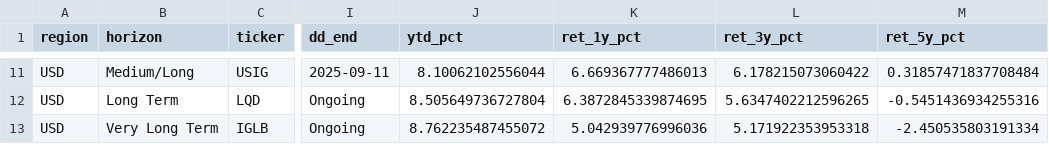
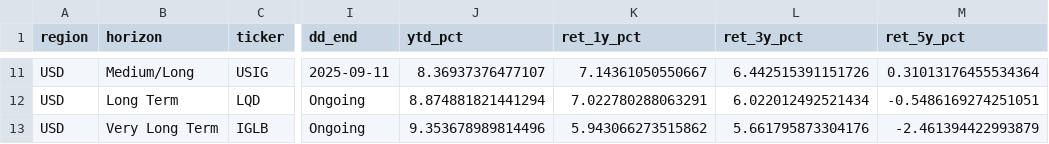
Before and after one commit to bankeronwheels/quilt-outputs, a CSV file: igcredit_etf_metrics.csv, drawn as a sheet; only a part is shown, gaps mark what is left out; the diff covers the shown part only; the diff names each change by its address in the sheet, - before the commit and + after, or states it on an @@ line.

```diff
--- a/igcredit_etf_metrics.csv
+++ b/igcredit_etf_metrics.csv
-J11 (ytd_pct): 8.10062102556044
+J11 (ytd_pct): 8.36937376477107
-K11 (ret_1y_pct): 6.669367777486013
+K11 (ret_1y_pct): 7.14361050550667
-L11 (ret_3y_pct): 6.178215073060422
+L11 (ret_3y_pct): 6.442515391151726
-M11 (ret_5y_pct): 0.31857471837708484
+M11 (ret_5y_pct): 0.31013176455534364
-J12 (ytd_pct): 8.505649736727804
+J12 (ytd_pct): 8.874881821441294
-K12 (ret_1y_pct): 6.3872845339874695
+K12 (ret_1y_pct): 7.022780288063291
-L12 (ret_3y_pct): 5.6347402212596265
+L12 (ret_3y_pct): 6.022012492521434
-M12 (ret_5y_pct): -0.5451436934255316
+M12 (ret_5y_pct): -0.5486169274251051
-J13 (ytd_pct): 8.762235487455072
+J13 (ytd_pct): 9.353678989814496
-K13 (ret_1y_pct): 5.042939776996036
+K13 (ret_1y_pct): 5.943066273515862
-L13 (ret_3y_pct): 5.171922353953318
+L13 (ret_3y_pct): 5.661795873304176
-M13 (ret_5y_pct): -2.450535803191334
+M13 (ret_5y_pct): -2.461394422993879
```
Also changed, not shown: 31 edited cells elsewhere in this file, 1 other file.
